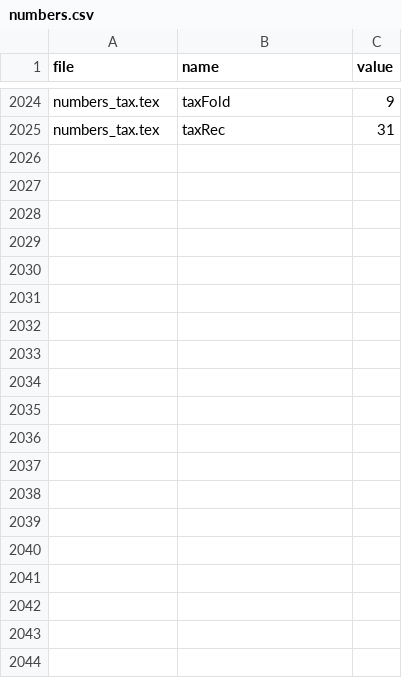
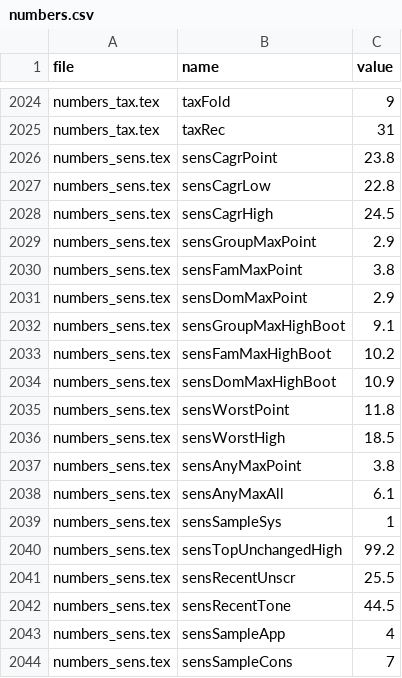
Before and after one commit to datachain-uit/zkp-review-1985-2026, a CSV file: numbers/numbers.csv, drawn as a sheet; only a part is shown, gaps mark what is left out; the diff covers the shown part only.

Commit message:
Protocol D23; sensitivity and independent-check numbers

```diff
--- a/numbers/numbers.csv
+++ b/numbers/numbers.csv
@@ -2025 +2025,20 @@ numbers_tax.tex,taxFold,9
 numbers_tax.tex,taxRec,31
+numbers_sens.tex,sensCagrPoint,23.8
+numbers_sens.tex,sensCagrLow,22.8
+numbers_sens.tex,sensCagrHigh,24.5
+numbers_sens.tex,sensGroupMaxPoint,2.9
+numbers_sens.tex,sensFamMaxPoint,3.8
+numbers_sens.tex,sensDomMaxPoint,2.9
+numbers_sens.tex,sensGroupMaxHighBoot,9.1
+numbers_sens.tex,sensFamMaxHighBoot,10.2
+numbers_sens.tex,sensDomMaxHighBoot,10.9
+numbers_sens.tex,sensWorstPoint,11.8
+numbers_sens.tex,sensWorstHigh,18.5
+numbers_sens.tex,sensAnyMaxPoint,3.8
+numbers_sens.tex,sensAnyMaxAll,6.1
+numbers_sens.tex,sensSampleSys,1
+numbers_sens.tex,sensTopUnchangedHigh,99.2
+numbers_sens.tex,sensRecentUnscr,25.5
+numbers_sens.tex,sensRecentTone,44.5
+numbers_sens.tex,sensSampleApp,4
+numbers_sens.tex,sensSampleCons,7
```
Also changed, not shown: 16 added rows elsewhere in this file, 3 other files.
